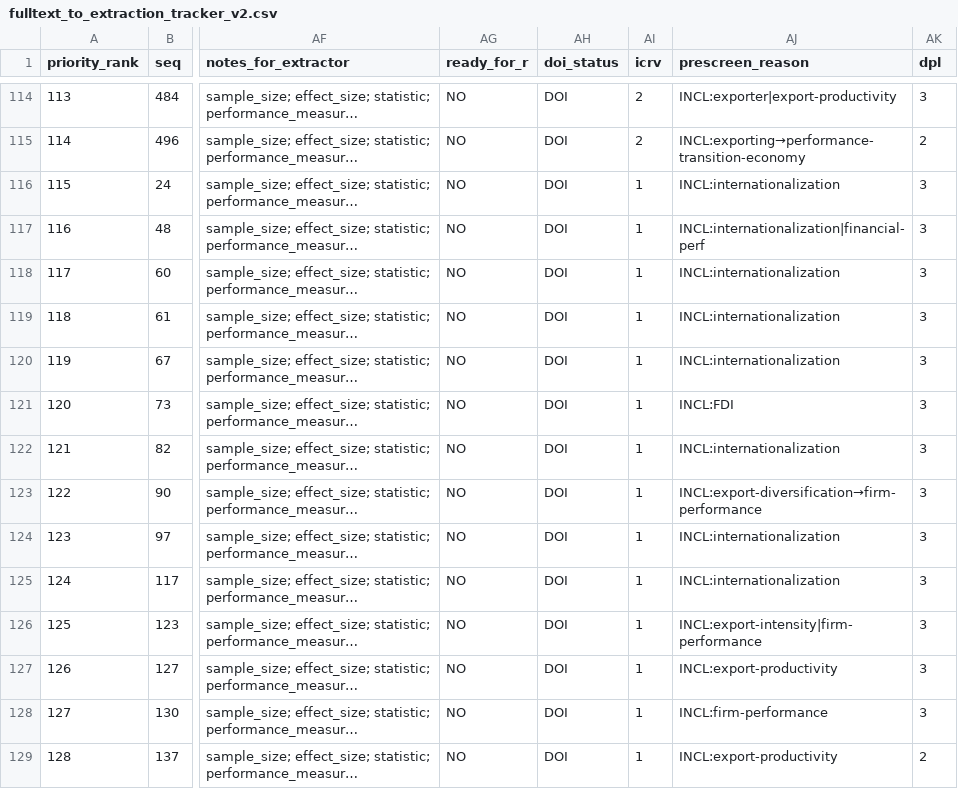
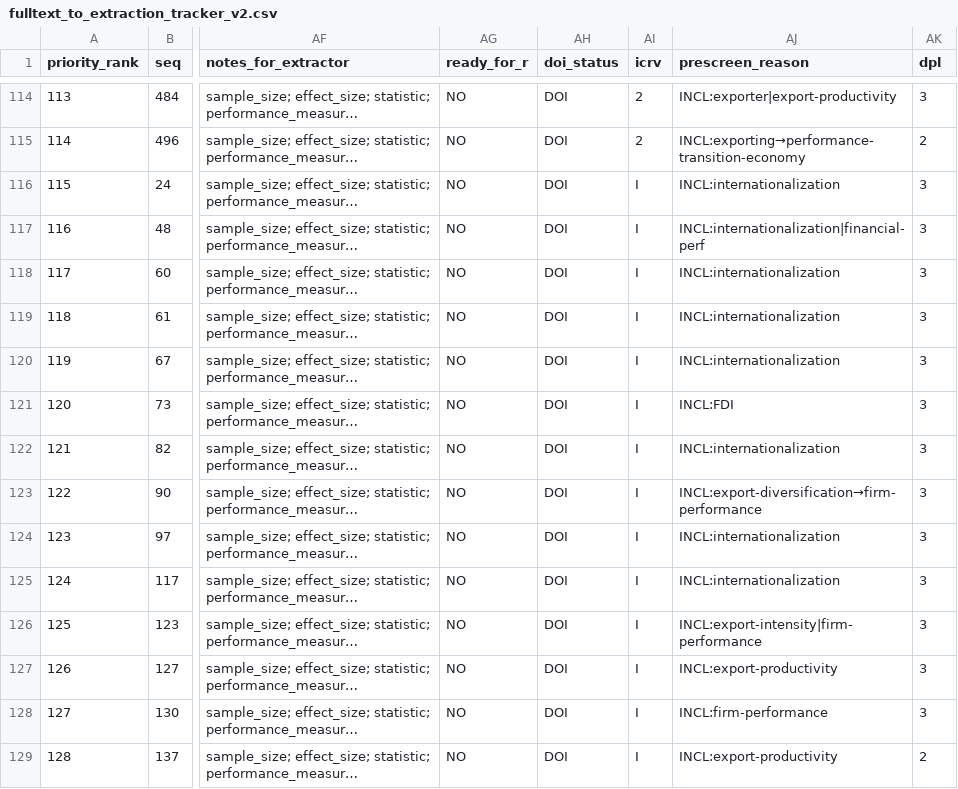
Before and after one commit to thuyhuongctu-cell/my_thesis_phd_candidate_26, a CSV file: p6/tools/results/fulltext_to_extraction_tracker_v2.csv, drawn as a sheet; only a part is shown, gaps mark what is left out; long unchanged cells end in …; the diff covers the shown part only; the diff names each change by its address in the sheet, - before the commit and + after, or states it on an @@ line.

```diff
--- a/p6/tools/results/fulltext_to_extraction_tracker_v2.csv
+++ b/p6/tools/results/fulltext_to_extraction_tracker_v2.csv
-AI116:AI129 (icrv): 1
+AI116:AI129 (icrv): I
```
Also changed, not shown: 53 edited cells elsewhere in this file, p6/tools/results/meta_analysis_extraction_ready_v1_1.csv.
